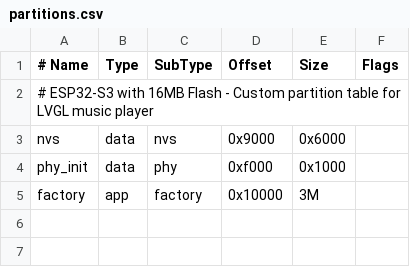
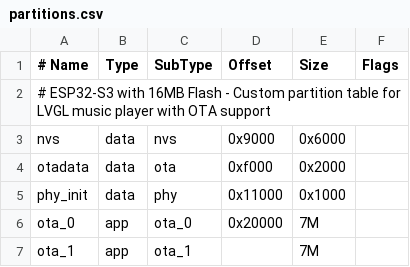
Before and after one commit to mmame/esp32-music-player, a CSV file: partitions.csv, drawn as a sheet.

Commit message:
partitioning

```diff
--- a/partitions.csv
+++ b/partitions.csv
@@ -1,5 +1,7 @@
 # Name,   Type, SubType, Offset,  Size, Flags
-# ESP32-S3 with 16MB Flash - Custom partition table for LVGL music player
+# ESP32-S3 with 16MB Flash - Custom partition table for LVGL music player with OTA support
 nvs,      data, nvs,     0x9000,  0x6000,
-phy_init, data, phy,     0xf000,  0x1000,
-factory,  app,  factory, 0x10000, 3M,
+otadata,  data, ota,     0xf000,  0x2000,
+phy_init, data, phy,     0x11000, 0x1000,
+ota_0,    app,  ota_0,   0x20000, 7M,
+ota_1,    app,  ota_1,   ,        7M,
```
Also changed, not shown: 2 other files.
